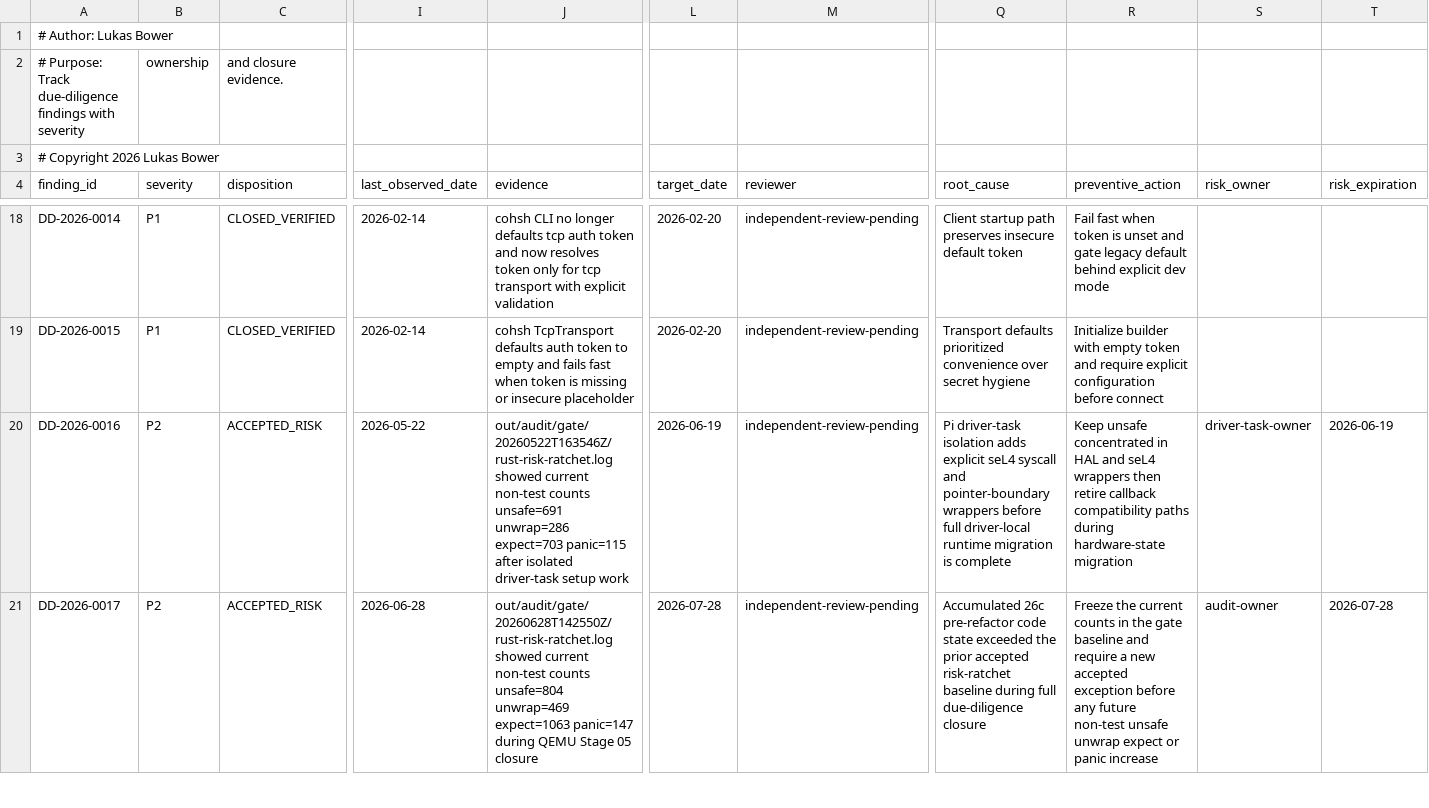
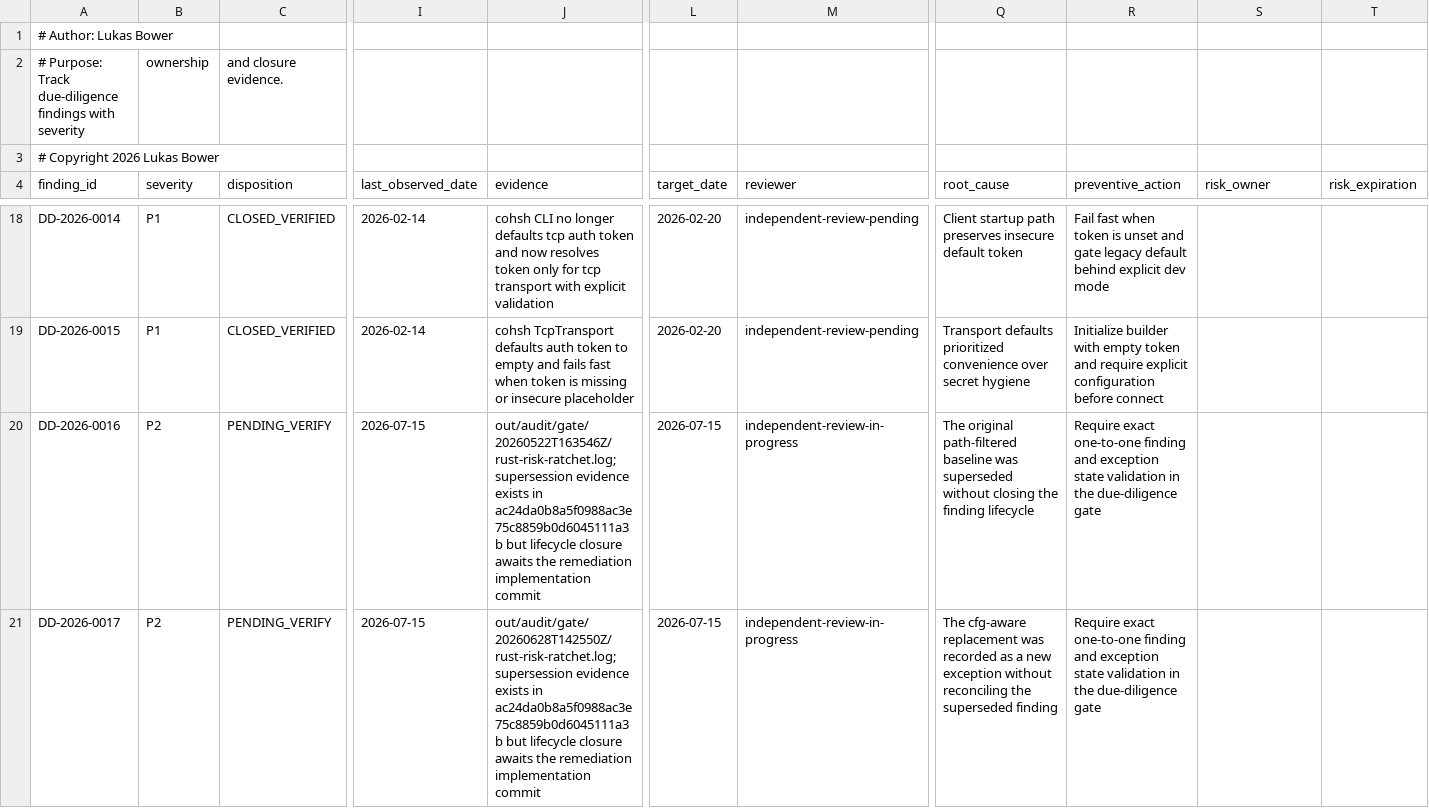
Before and after one commit to lukeb-aidev/cohesix, a CSV file: docs/audit/findings.csv, drawn as a sheet; only a part is shown, gaps mark what is left out; the diff covers the shown part only; the diff names each change by its address in the sheet, - before the commit and + after, or states it on an @@ line.

Commit message:
fix(pi4): remediate linked-runtime unsafe boundary

```diff
--- a/docs/audit/findings.csv
+++ b/docs/audit/findings.csv
-C20:C21 (disposition): ACCEPTED_RISK
+C20:C21 (disposition): PENDING_VERIFY
-I20 (last_observed_date): 2026-05-22
+I20 (last_observed_date): 2026-07-15
-J20 (evidence): out/audit/gate/20260522T163546Z/rust-risk-ratchet.log showed current non-test counts unsafe=691 unwrap=286 expect=703 panic=115 after isolated driver-task setup work
+J20 (evidence): out/audit/gate/20260522T163546Z/rust-risk-ratchet.log; supersession evidence exists in ac24da0b8a5f0988ac3e75c8859b0d6045111a3b but lifecycle closure awaits the remediation implementation commit
-L20 (target_date): 2026-06-19
+L20 (target_date): 2026-07-15
-M20:M21 (reviewer): independent-review-pending
+M20:M21 (reviewer): independent-review-in-progress
-Q20 (root_cause): Pi driver-task isolation adds explicit seL4 syscall and pointer-boundary wrappers before full driver-local runtime migration is complete
+Q20 (root_cause): The original path-filtered baseline was superseded without closing the finding lifecycle
-R20 (preventive_action): Keep unsafe concentrated in HAL and seL4 wrappers then retire callback compatibility paths during hardware-state migration
+R20 (preventive_action): Require exact one-to-one finding and exception state validation in the due-diligence gate
-S20 (risk_owner): driver-task-owner
+S20 (risk_owner): (empty)
-T20 (risk_expiration): 2026-06-19
+T20 (risk_expiration): (empty)
-I21 (last_observed_date): 2026-06-28
+I21 (last_observed_date): 2026-07-15
-J21 (evidence): out/audit/gate/20260628T142550Z/rust-risk-ratchet.log showed current non-test counts unsafe=804 unwrap=469 expect=1063 panic=147 during QEMU Stage 05 closure
+J21 (evidence): out/audit/gate/20260628T142550Z/rust-risk-ratchet.log; supersession evidence exists in ac24da0b8a5f0988ac3e75c8859b0d6045111a3b but lifecycle closure awaits the remediation implementation commit
-L21 (target_date): 2026-07-28
+L21 (target_date): 2026-07-15
-Q21 (root_cause): Accumulated 26c pre-refactor code state exceeded the prior accepted risk-ratchet baseline during full due-diligence closure
+Q21 (root_cause): The cfg-aware replacement was recorded as a new exception without reconciling the superseded finding
-R21 (preventive_action): Freeze the current counts in the gate baseline and require a new accepted exception before any future non-test unsafe unwrap expect or panic increase
+R21 (preventive_action): Require exact one-to-one finding and exception state validation in the due-diligence gate
-S21 (risk_owner): audit-owner
+S21 (risk_owner): (empty)
-T21 (risk_expiration): 2026-07-28
+T21 (risk_expiration): (empty)
```
Also changed, not shown: 6 edited cells elsewhere in this file, 30 other files.
